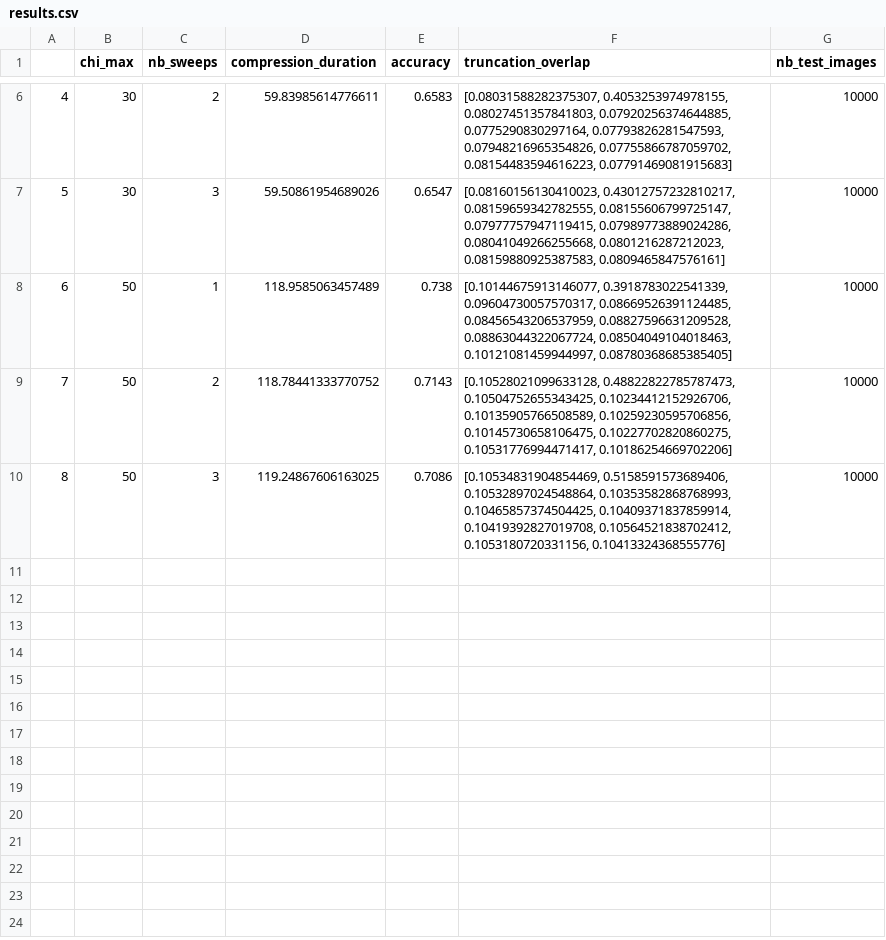
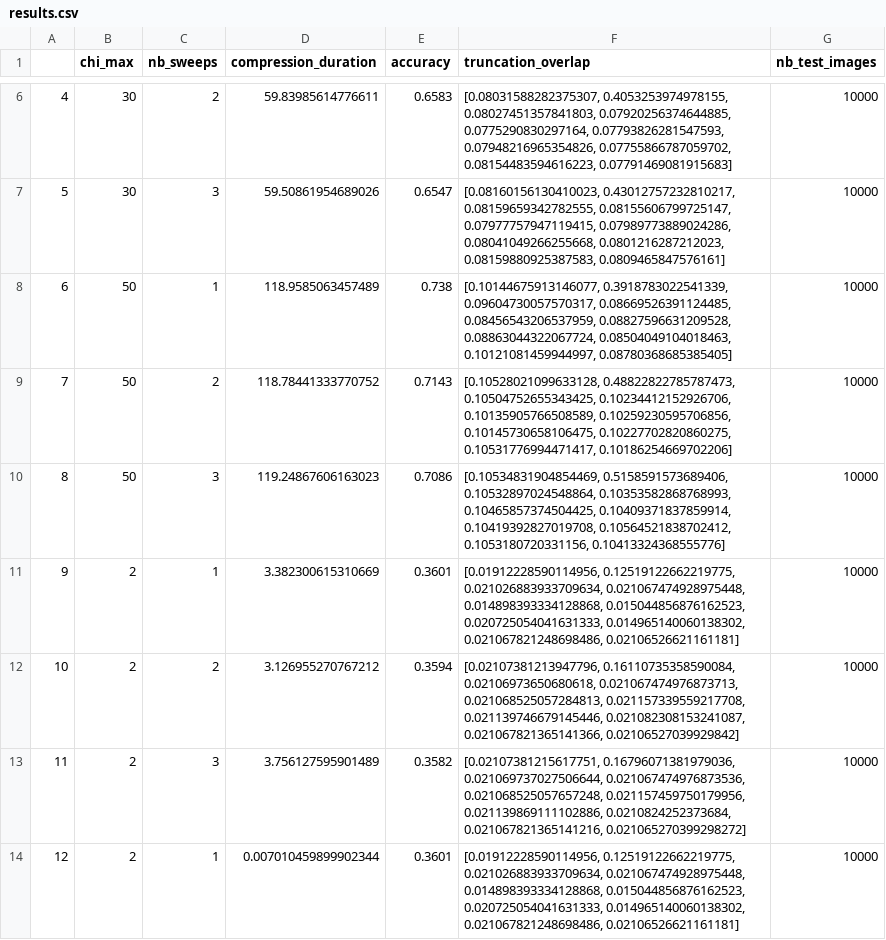
Before and after one commit to ShHsLin/MPS-MNIST, a CSV file: results/orthogonal/results.csv, drawn as a sheet; only a part is shown, gaps mark what is left out.

```diff
--- a/results/orthogonal/results.csv
+++ b/results/orthogonal/results.csv
@@ -9,2 +9,6 @@
 7,50,2,118.78441333770752,0.7143,"[0.10528021099633128, 0.48822822785787473, 0.10504752655343425, 0.10234412152926706, 0.10135905766508589, 0.10259230595706856, 0.10145730658106475, 0.10227702820860275, 0.10531776994471417, 0.10186254669702206]",10000
-8,50,3,119.24867606163025,0.7086,"[0.10534831904854469, 0.5158591573689406, 0.10532897024548864, 0.10353582868768993, 0.10465857374504425, 0.10409371837859914, 0.10419392827019708, 0.10564521838702412, 0.1053180720331156, 0.10413324368555776]",10000
+8,50,3,119.24867606163023,0.7086,"[0.10534831904854469, 0.5158591573689406, 0.10532897024548864, 0.10353582868768993, 0.10465857374504425, 0.10409371837859914, 0.10419392827019708, 0.10564521838702412, 0.1053180720331156, 0.10413324368555776]",10000
+9,2,1,3.382300615310669,0.3601,"[0.01912228590114956, 0.12519122662219775, 0.021026883933709634, 0.021067474928975448, 0.014898393334128868, 0.015044856876162523, 0.020725054041631333, 0.014965140060138302, 0.021067821248698486, 0.02106526621161181]",10000
+10,2,2,3.126955270767212,0.3594,"[0.02107381213947796, 0.16110735358590084, 0.02106973650680618, 0.021067474976873713, 0.021068525057284813, 0.021157339559217708, 0.021139746679145446, 0.021082308153241087, 0.021067821365141366, 0.02106527039929842]",10000
+11,2,3,3.756127595901489,0.3582,"[0.02107381215617751, 0.16796071381979036, 0.021069737027506644, 0.021067474976873536, 0.021068525057657248, 0.021157459750179956, 0.021139869111102886, 0.0210824252373684, 0.021067821365141216, 0.021065270399298272]",10000
+12,2,1,0.007010459899902344,0.3601,"[0.01912228590114956, 0.12519122662219775, 0.021026883933709634, 0.021067474928975448, 0.014898393334128868, 0.015044856876162523, 0.020725054041631333, 0.014965140060138302, 0.021067821248698486, 0.02106526621161181]",10000
```
Also changed, not shown: results/original/results.csv, 21 other files.
